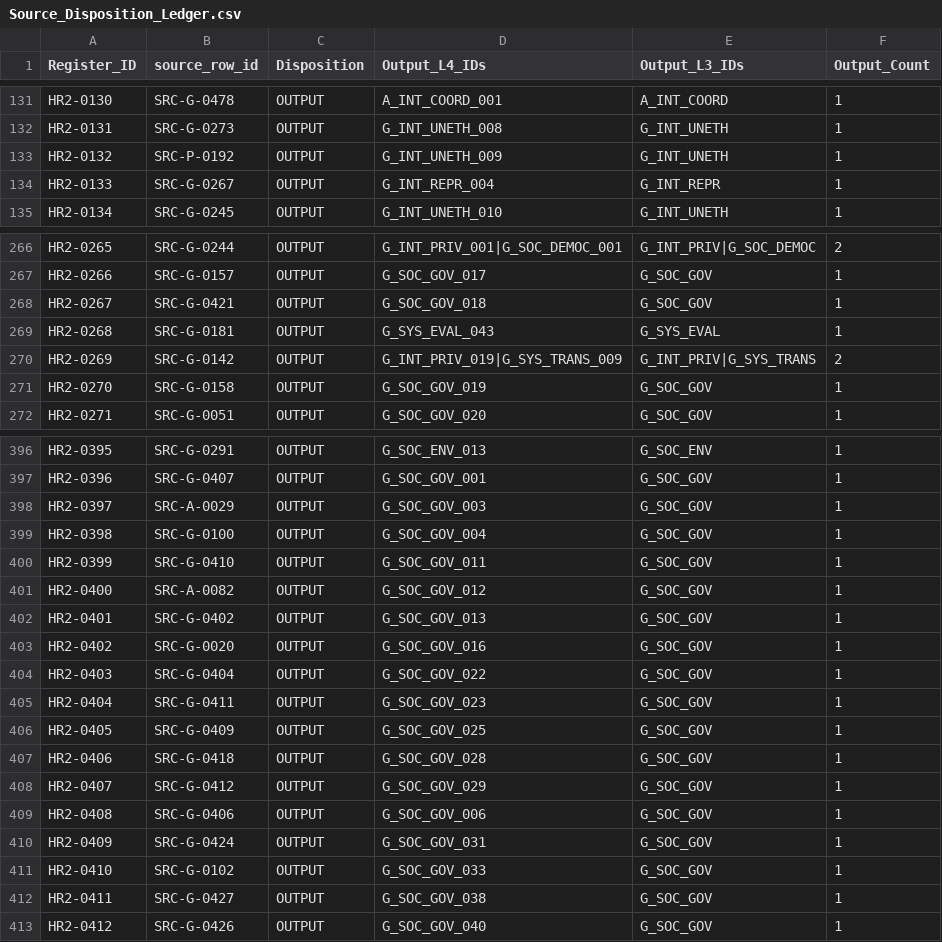
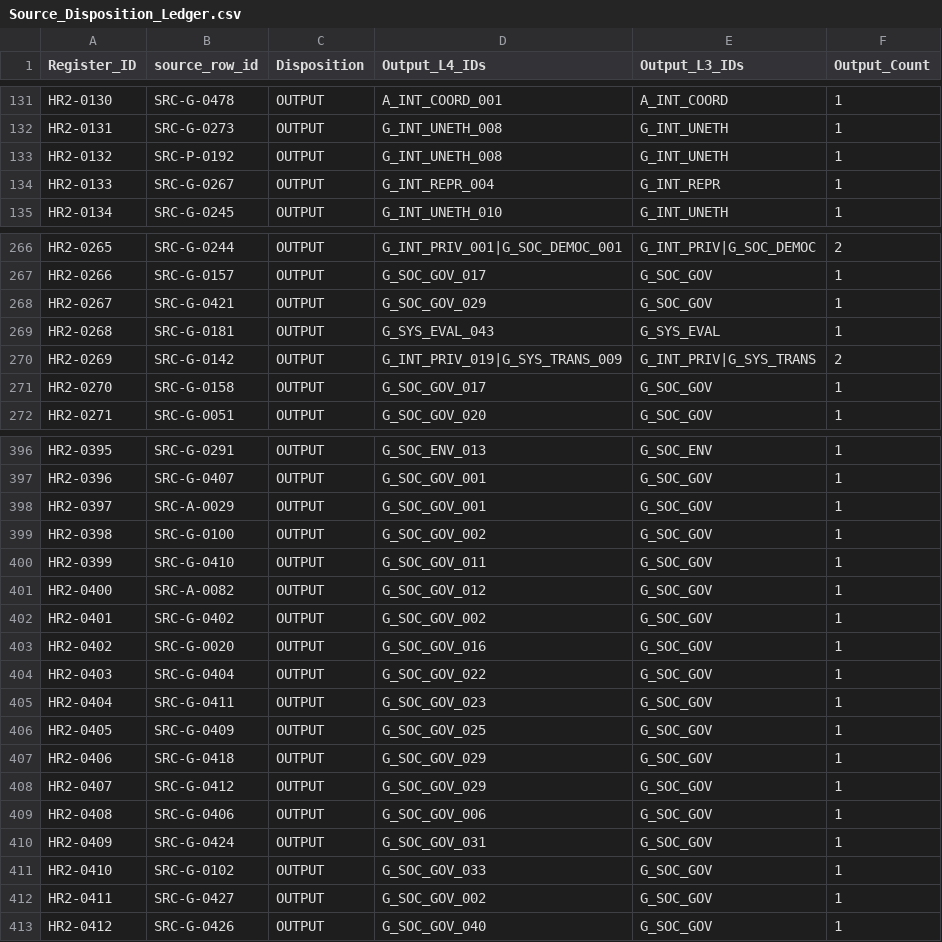
Before and after one commit to deep1003/RAI-Risk-Taxonomy-2.0, a CSV file: handover/RAI-Risk-Taxonomy-2.0-master_20260829/03_validation/Source_Disposition_Ledger.csv, drawn as a sheet; only a part is shown, gaps mark what is left out; the diff covers the shown part only.

```diff
--- a/handover/RAI-Risk-Taxonomy-2.0-master_20260829/03_validation/Source_Disposition_Ledger.csv
+++ b/handover/RAI-Risk-Taxonomy-2.0-master_20260829/03_validation/Source_Disposition_Ledger.csv
@@ -132,3 +132,3 @@ HR2-0130,SRC-G-0478,OUTPUT,A_INT_COORD_001,A_INT_COORD,1
 HR2-0131,SRC-G-0273,OUTPUT,G_INT_UNETH_008,G_INT_UNETH,1
-HR2-0132,SRC-P-0192,OUTPUT,G_INT_UNETH_009,G_INT_UNETH,1
+HR2-0132,SRC-P-0192,OUTPUT,G_INT_UNETH_008,G_INT_UNETH,1
 HR2-0133,SRC-G-0267,OUTPUT,G_INT_REPR_004,G_INT_REPR,1
@@ -267,6 +267,6 @@ HR2-0265,SRC-G-0244,OUTPUT,G_INT_PRIV_001|G_SOC_DEMOC_001,G_INT_PRIV|G_SOC_DEMOC
 HR2-0266,SRC-G-0157,OUTPUT,G_SOC_GOV_017,G_SOC_GOV,1
-HR2-0267,SRC-G-0421,OUTPUT,G_SOC_GOV_018,G_SOC_GOV,1
+HR2-0267,SRC-G-0421,OUTPUT,G_SOC_GOV_029,G_SOC_GOV,1
 HR2-0268,SRC-G-0181,OUTPUT,G_SYS_EVAL_043,G_SYS_EVAL,1
 HR2-0269,SRC-G-0142,OUTPUT,G_INT_PRIV_019|G_SYS_TRANS_009,G_INT_PRIV|G_SYS_TRANS,2
-HR2-0270,SRC-G-0158,OUTPUT,G_SOC_GOV_019,G_SOC_GOV,1
+HR2-0270,SRC-G-0158,OUTPUT,G_SOC_GOV_017,G_SOC_GOV,1
 HR2-0271,SRC-G-0051,OUTPUT,G_SOC_GOV_020,G_SOC_GOV,1
@@ -397,7 +397,7 @@ HR2-0395,SRC-G-0291,OUTPUT,G_SOC_ENV_013,G_SOC_ENV,1
 HR2-0396,SRC-G-0407,OUTPUT,G_SOC_GOV_001,G_SOC_GOV,1
-HR2-0397,SRC-A-0029,OUTPUT,G_SOC_GOV_003,G_SOC_GOV,1
-HR2-0398,SRC-G-0100,OUTPUT,G_SOC_GOV_004,G_SOC_GOV,1
+HR2-0397,SRC-A-0029,OUTPUT,G_SOC_GOV_001,G_SOC_GOV,1
+HR2-0398,SRC-G-0100,OUTPUT,G_SOC_GOV_002,G_SOC_GOV,1
 HR2-0399,SRC-G-0410,OUTPUT,G_SOC_GOV_011,G_SOC_GOV,1
 HR2-0400,SRC-A-0082,OUTPUT,G_SOC_GOV_012,G_SOC_GOV,1
-HR2-0401,SRC-G-0402,OUTPUT,G_SOC_GOV_013,G_SOC_GOV,1
+HR2-0401,SRC-G-0402,OUTPUT,G_SOC_GOV_002,G_SOC_GOV,1
 HR2-0402,SRC-G-0020,OUTPUT,G_SOC_GOV_016,G_SOC_GOV,1
@@ -406,3 +406,3 @@ HR2-0404,SRC-G-0411,OUTPUT,G_SOC_GOV_023,G_SOC_GOV,1
 HR2-0405,SRC-G-0409,OUTPUT,G_SOC_GOV_025,G_SOC_GOV,1
-HR2-0406,SRC-G-0418,OUTPUT,G_SOC_GOV_028,G_SOC_GOV,1
+HR2-0406,SRC-G-0418,OUTPUT,G_SOC_GOV_029,G_SOC_GOV,1
 HR2-0407,SRC-G-0412,OUTPUT,G_SOC_GOV_029,G_SOC_GOV,1
@@ -411,3 +411,3 @@ HR2-0409,SRC-G-0424,OUTPUT,G_SOC_GOV_031,G_SOC_GOV,1
 HR2-0410,SRC-G-0102,OUTPUT,G_SOC_GOV_033,G_SOC_GOV,1
-HR2-0411,SRC-G-0427,OUTPUT,G_SOC_GOV_038,G_SOC_GOV,1
+HR2-0411,SRC-G-0427,OUTPUT,G_SOC_GOV_002,G_SOC_GOV,1
 HR2-0412,SRC-G-0426,OUTPUT,G_SOC_GOV_040,G_SOC_GOV,1
```
Also changed, not shown: 8 edited cells elsewhere in this file, handover/RAI-Risk-Taxonomy-2.0-master_20260829/01_data/L4_Agentic.csv, handover/RAI-Risk-Taxonomy-2.0-master_20260829/03_validation/Audit_Correction_Log.csv, 17 other files.
